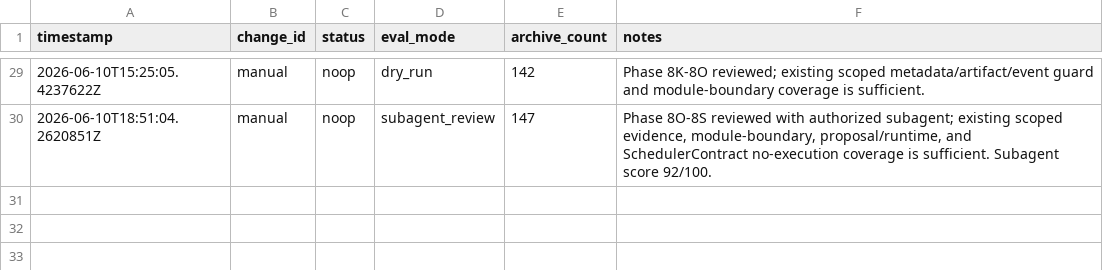
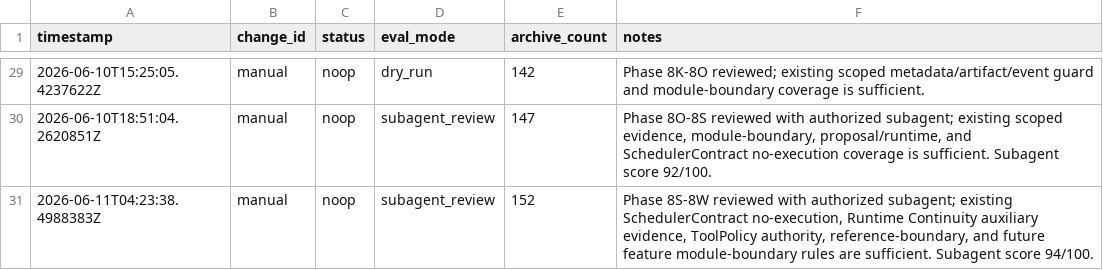
Before and after one commit to qinghui316/agent-harness-orchestrator, a TSV file: harness/evolution/results.tsv, drawn as a sheet; only a part is shown, gaps mark what is left out.

Commit message:
chore: archive phase 8x harness evolution

```diff
--- a/harness/evolution/results.tsv
+++ b/harness/evolution/results.tsv
@@ -30 +30,2 @@ timestamp	change_id	status	eval_mode	archive_count	notes
 2026-06-10T18:51:04.2620851Z	manual	noop	subagent_review	147	Phase 8O-8S reviewed with authorized subagent; existing scoped evidence, module-boundary, proposal/runtime, and SchedulerContract no-execution coverage is sufficient. Subagent score 92/100.
+2026-06-11T04:23:38.4988383Z	manual	noop	subagent_review	152	Phase 8S-8W reviewed with authorized subagent; existing SchedulerContract no-execution, Runtime Continuity auxiliary evidence, ToolPolicy authority, reference-boundary, and future feature module-boundary rules are sufficient. Subagent score 94/100.
```
Also changed, not shown: 11 other files.
